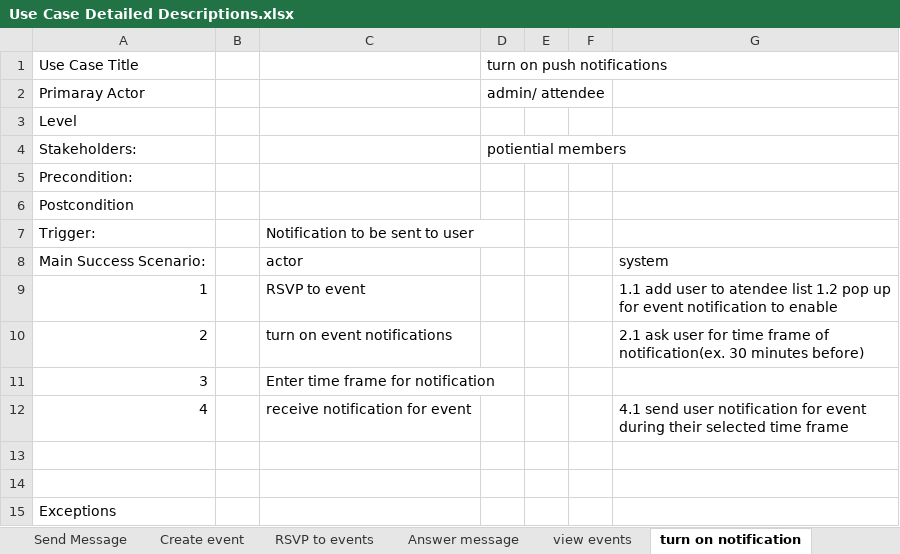
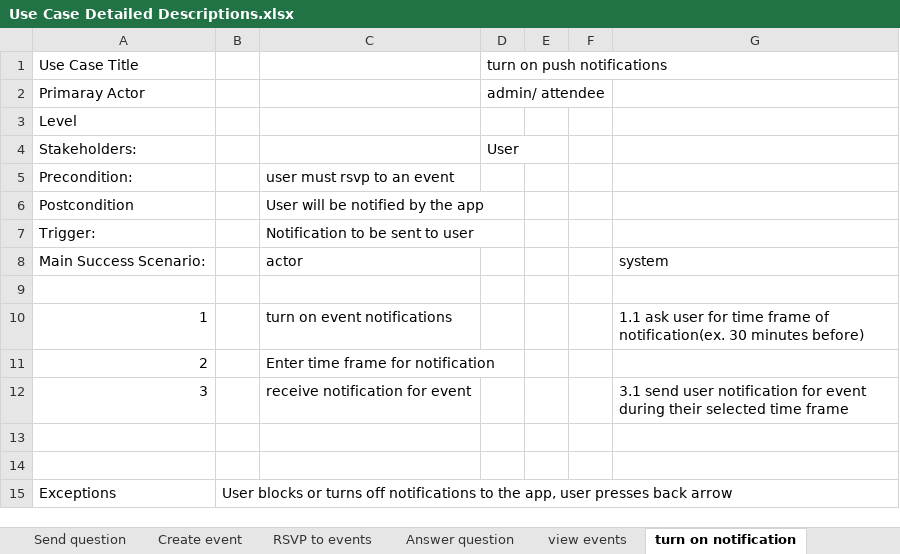
Before and after one commit to avorontsov21/EventEase-SEProject, an Excel workbook: Use Case Detailed Descriptions.xlsx, sheet turn on notification, drawn as a sheet; values as stored, in another font and other column widths than the file's, no borders; removed rows and columns are numbered as before the commit, all else as after; the diff names each change by its address in the sheet, - before the commit and + after, or states it on an @@ line.

```diff
--- a/Use Case Detailed Descriptions.xlsx (sheet turn on notification)
+++ b/Use Case Detailed Descriptions.xlsx (sheet turn on notification)
-sheet tab: Send Message
+sheet tab: Send question
-sheet tab: Answer message
+sheet tab: Answer question
-D4 (turn on push notifications): potiential members
+D4 (turn on push notifications): User
-C5: (empty)
+C5: user must rsvp to an event
-C6: (empty)
+C6: User will be notified by the app
+row 9: (empty)
-C10: RSVP to event
+C10: turn on event notifications
-G10: 1.1 add user to atendee list 1.2 pop up for event notification to enable
+G10: 1.1 ask user for time frame of notification(ex. 30 minutes before)
-C11: turn on event notifications
+C11: Enter time frame for notification
-G11: 2.1 ask user for time frame of notification(ex. 30 minutes before)
+G11: (empty)
-C12: Enter time frame for notification
+C12: receive notification for event
-G12: (empty)
+G12: 3.1 send user notification for event during their selected time frame
-row 12: 4 |  | receive notification for event |  |  |  | 4.1 send user notification for event during their selected time frame
-B15: (empty)
+B15: User blocks or turns off notifications to the app, user presses back arrow
```
Also changed, not shown: sheet view events, sheet Create event, sheet Send question, sheet Answer question, sheet RSVP to events.
